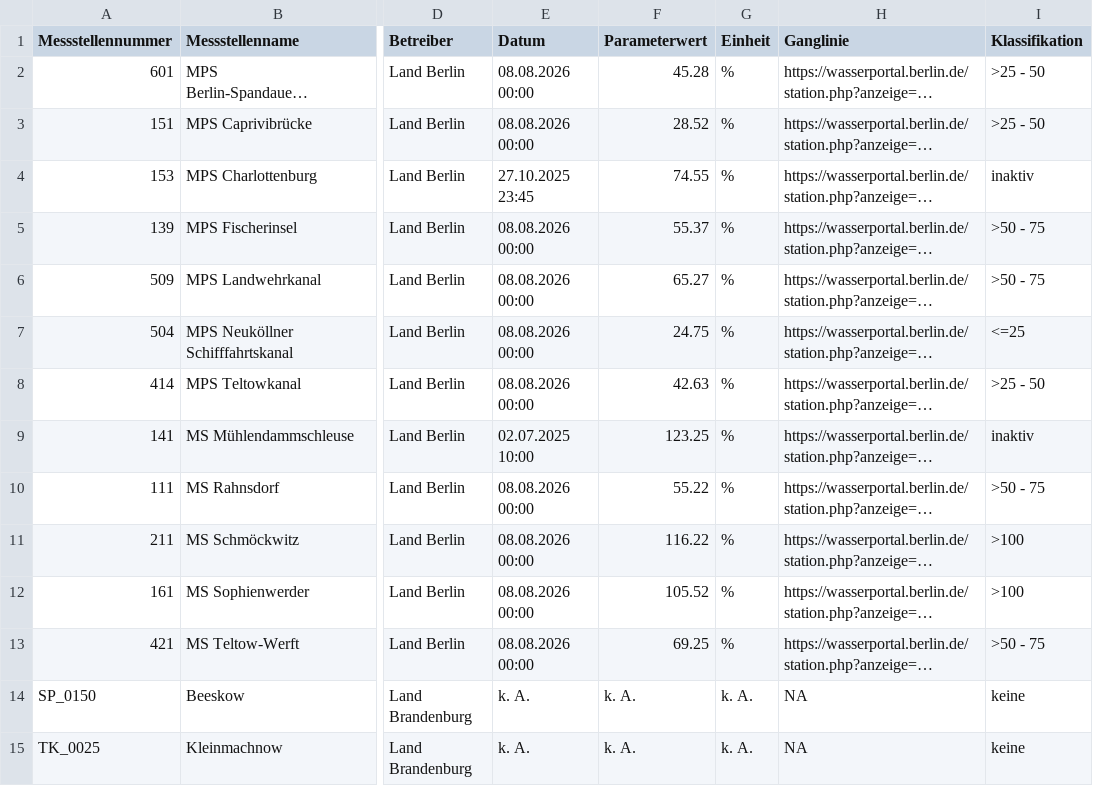
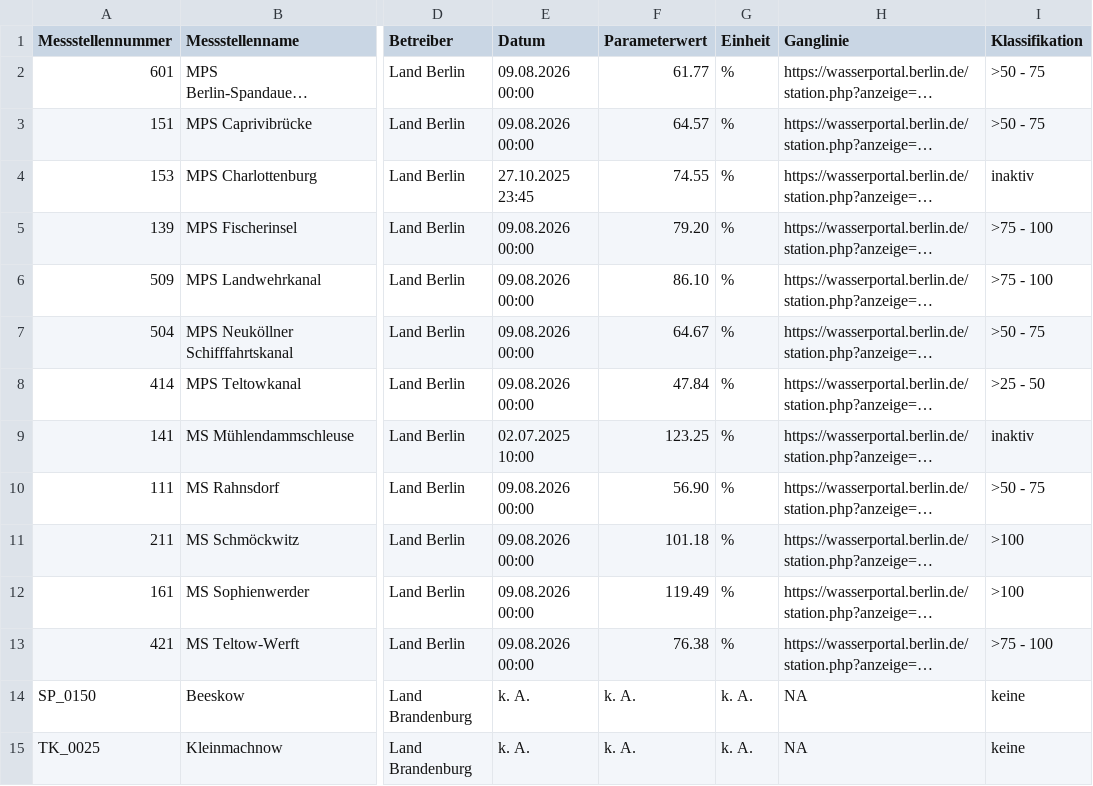
Before and after one commit to KWB-R/wasserportal, a CSV file: stations_surface-water_oxygen-saturation.csv, drawn as a sheet; only a part is shown, gaps mark what is left out; long unchanged cells end in …; the diff names each change by its address in the sheet, - before the commit and + after, or states it on an @@ line.

```diff
--- a/stations_surface-water_oxygen-saturation.csv
+++ b/stations_surface-water_oxygen-saturation.csv
-E2:E3 (Datum): 08.08.2026 00:00
+E2:E3 (Datum): 09.08.2026 00:00
-F2 (Parameterwert): 45.28
+F2 (Parameterwert): 61.77
-I2:I3 (Klassifikation): >25 - 50
+I2:I3 (Klassifikation): >50 - 75
-F3 (Parameterwert): 28.52
+F3 (Parameterwert): 64.57
-E5:E8 (Datum): 08.08.2026 00:00
+E5:E8 (Datum): 09.08.2026 00:00
-F5 (Parameterwert): 55.37
+F5 (Parameterwert): 79.20
-I5:I6 (Klassifikation): >50 - 75
+I5:I6 (Klassifikation): >75 - 100
-F6 (Parameterwert): 65.27
+F6 (Parameterwert): 86.10
-F7 (Parameterwert): 24.75
+F7 (Parameterwert): 64.67
-I7 (Klassifikation): <=25
+I7 (Klassifikation): >50 - 75
-F8 (Parameterwert): 42.63
+F8 (Parameterwert): 47.84
-E10:E13 (Datum): 08.08.2026 00:00
+E10:E13 (Datum): 09.08.2026 00:00
-F10 (Parameterwert): 55.22
+F10 (Parameterwert): 56.90
-F11 (Parameterwert): 116.22
+F11 (Parameterwert): 101.18
-F12 (Parameterwert): 105.52
+F12 (Parameterwert): 119.49
-F13 (Parameterwert): 69.25
+F13 (Parameterwert): 76.38
-I13 (Klassifikation): >50 - 75
+I13 (Klassifikation): >75 - 100
```
Also changed, not shown: stations_groundwater_level.csv, stations_surface-water_conductivity.csv, 27 other files.
